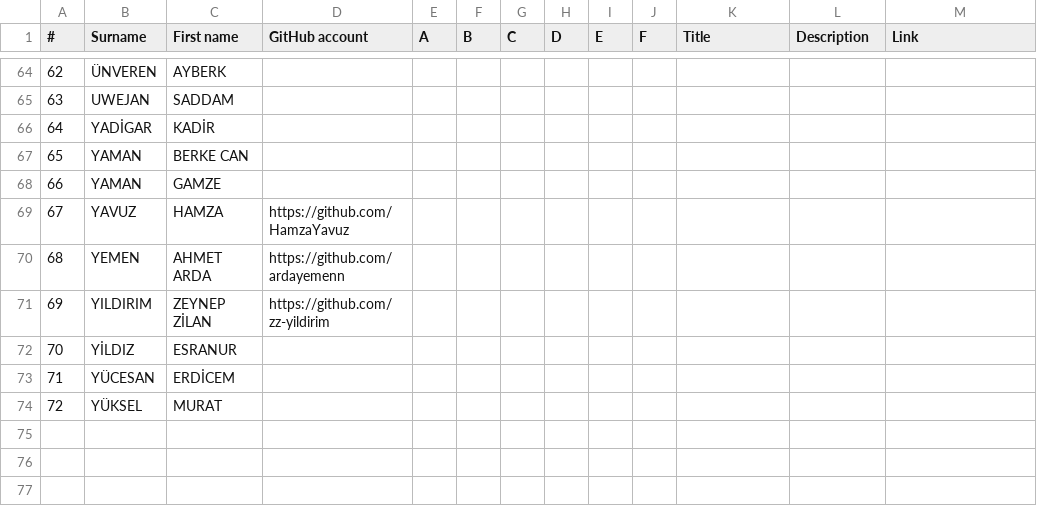
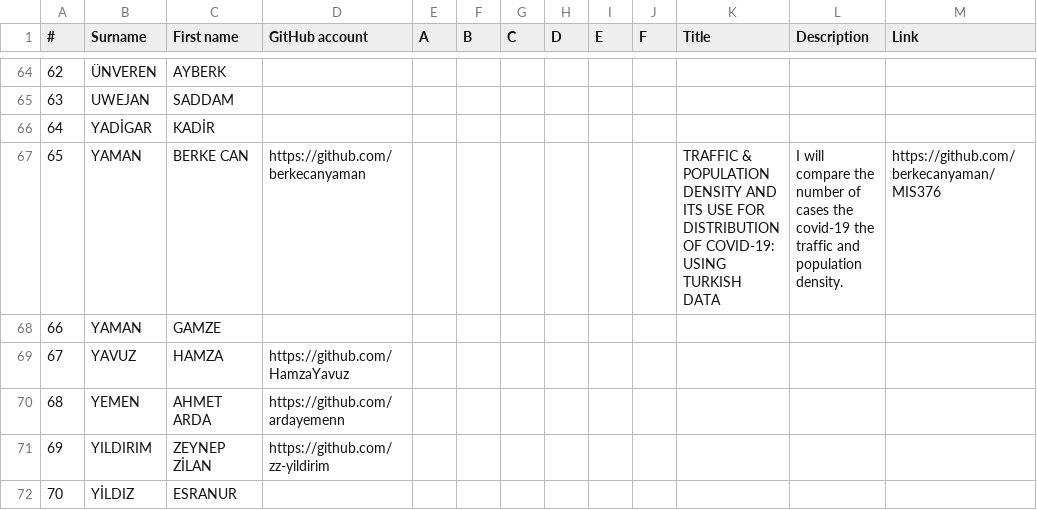
Before and after one commit to hkilter/data-visualization-project, a CSV file: project-list.csv, drawn as a sheet; only a part is shown, gaps mark what is left out; the shorter side is filled out with more unchanged rows.

Commit message:
Update project-list.csv

```diff
--- a/project-list.csv
+++ b/project-list.csv
@@ -66,3 +66,3 @@
 64,YADİGAR,KADİR,,,,,,,,,,
-65,YAMAN,BERKE CAN,,,,,,,,,,
+65,YAMAN,BERKE CAN,https://github.com/berkecanyaman,,,,,,,TRAFFIC & POPULATION DENSITY AND ITS USE FOR DISTRIBUTION OF COVID-19: USING TURKISH DATA,I will compare the number of cases the covid-19 the traffic and population density.,https://github.com/berkecanyaman/MIS376
 66,YAMAN,GAMZE,,,,,,,,,,
```
